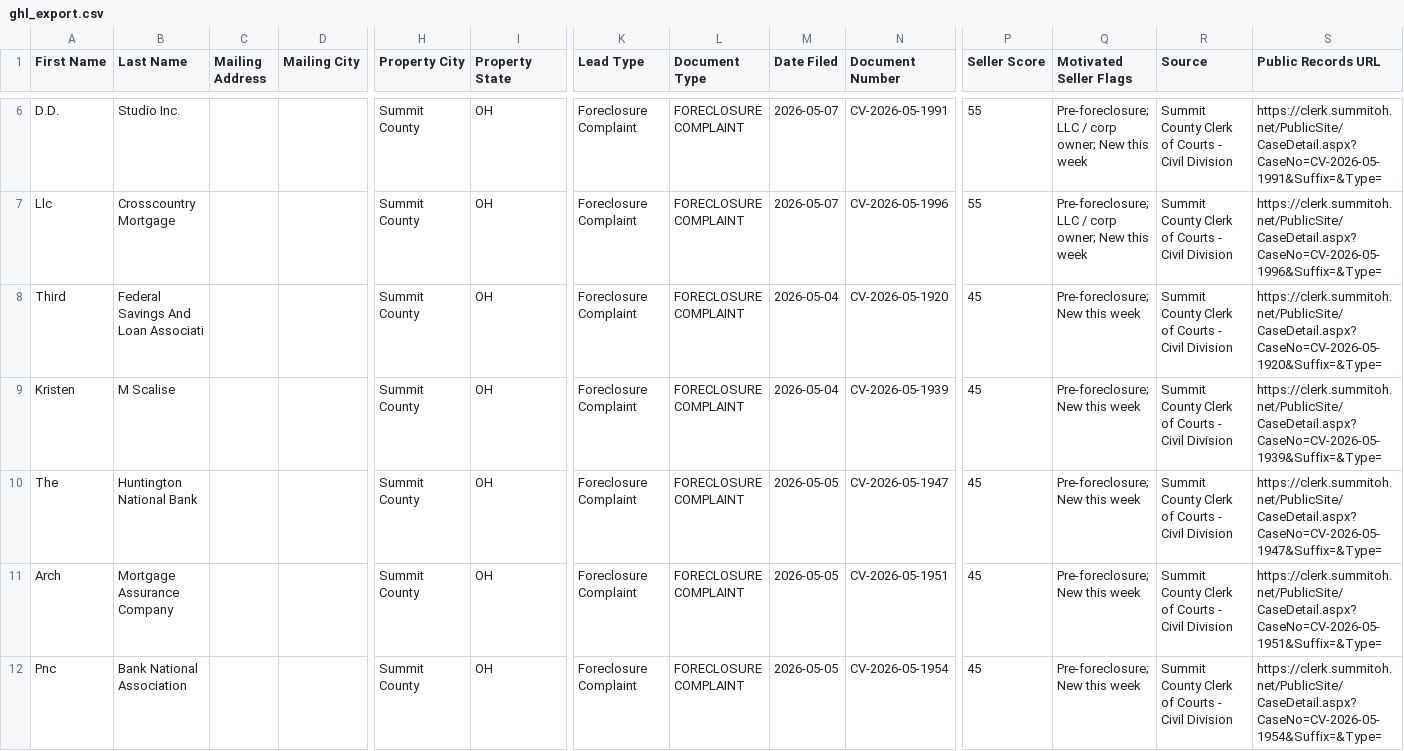
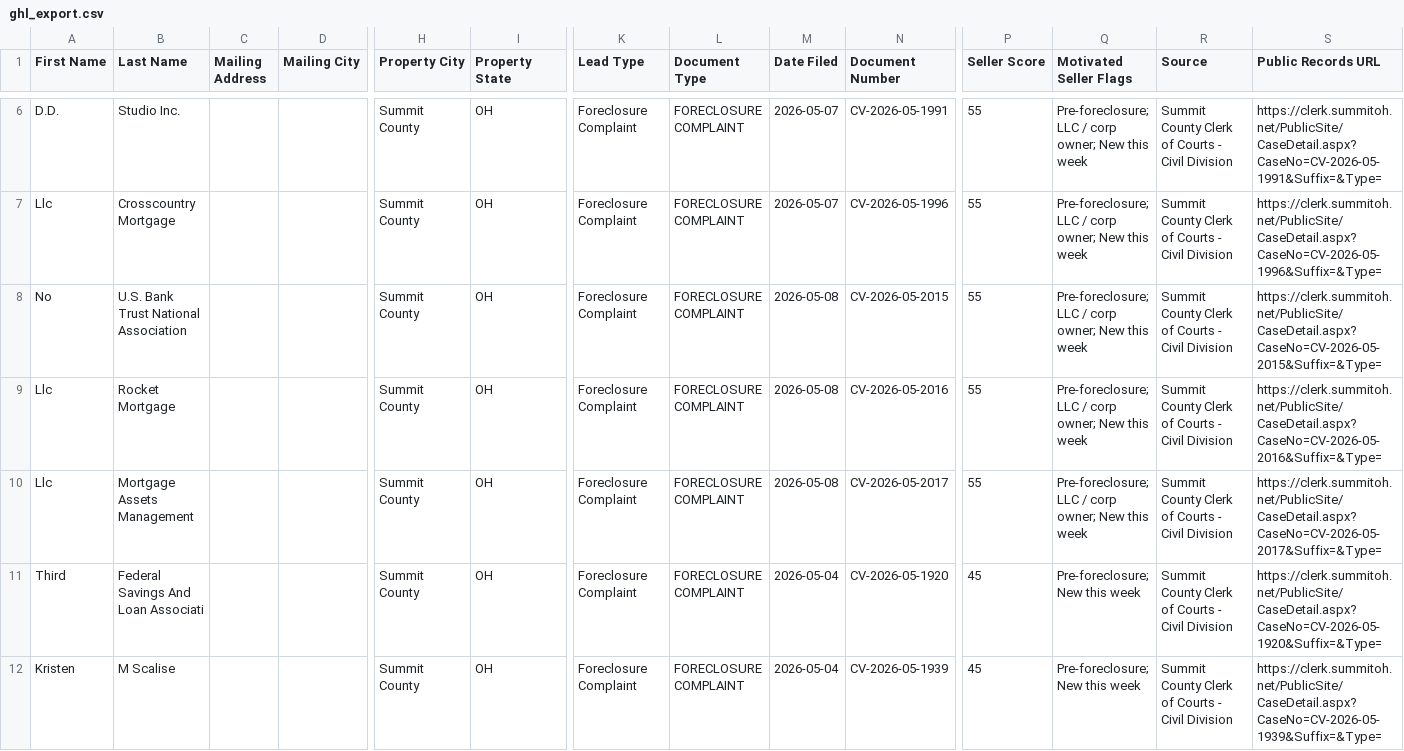
Before and after one commit to paulw3535/summit-leads, a CSV file: data/ghl_export.csv, drawn as a sheet; only a part is shown, gaps mark what is left out; the shorter side is filled out with more unchanged rows; rows hold the shown columns only; the diff names each change by its address in the sheet, - before the commit and + after, or states it on an @@ line.

```diff
--- a/data/ghl_export.csv
+++ b/data/ghl_export.csv
+row 8: No | U.S. Bank Trust National Association |  |  | Summit County | OH | Foreclosure Complaint | FORECLOSURE COMPLAINT | 2026-05-08 | CV-2026-05-2015 | 55 | Pre-foreclosure; LLC / corp owner; New this week | Summit County Clerk of Courts - Civil Division | https://clerk.summitoh.net/PublicSite/CaseDetail.aspx?CaseNo=CV-2026-05-2015&Suffix=&Type=
+row 9: Llc | Rocket Mortgage |  |  | Summit County | OH | Foreclosure Complaint | FORECLOSURE COMPLAINT | 2026-05-08 | CV-2026-05-2016 | 55 | Pre-foreclosure; LLC / corp owner; New this week | Summit County Clerk of Courts - Civil Division | https://clerk.summitoh.net/PublicSite/CaseDetail.aspx?CaseNo=CV-2026-05-2016&Suffix=&Type=
+row 10: Llc | Mortgage Assets Management |  |  | Summit County | OH | Foreclosure Complaint | FORECLOSURE COMPLAINT | 2026-05-08 | CV-2026-05-2017 | 55 | Pre-foreclosure; LLC / corp owner; New this week | Summit County Clerk of Courts - Civil Division | https://clerk.summitoh.net/PublicSite/CaseDetail.aspx?CaseNo=CV-2026-05-2017&Suffix=&Type=
```
Also changed, not shown: 2 other files.
